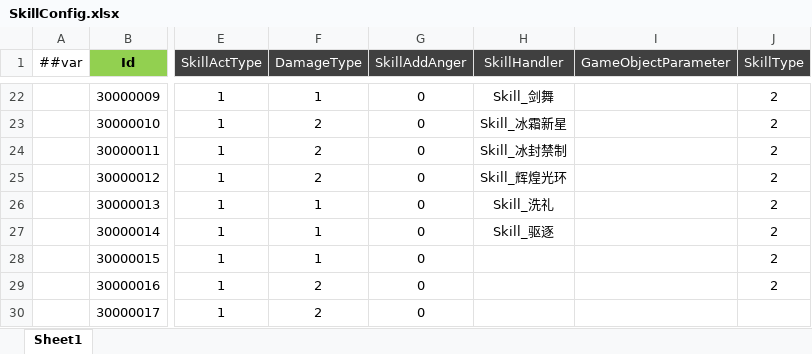
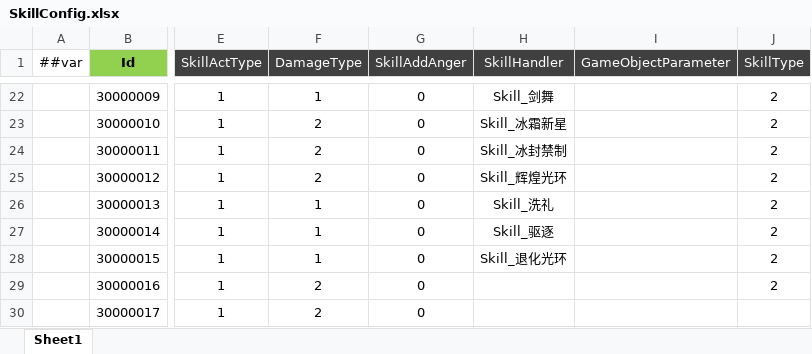
Before and after one commit to csyinghuochong/miniprogram_1, an Excel workbook: Unity/Assets/Config/Excel/SkillConfig.xlsx, sheet Sheet1, drawn as a sheet; only a part is shown, gaps mark what is left out; values as stored, in another font and other column widths than the file's, no borders; the diff names each change by its address in the sheet, - before the commit and + after, or states it on an @@ line.

Commit message:
Skill_退化光环

```diff
--- a/Unity/Assets/Config/Excel/SkillConfig.xlsx (sheet Sheet1)
+++ b/Unity/Assets/Config/Excel/SkillConfig.xlsx (sheet Sheet1)
-H28 (SkillHandler): (empty)
+H28 (SkillHandler): Skill_退化光环
```
Also changed, not shown: Unity/Assets/Config/Excel/BuffConfig.xlsx, 18 other files.
